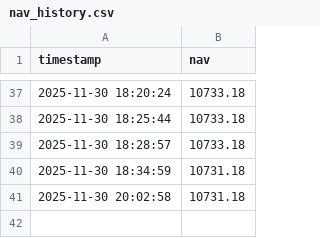
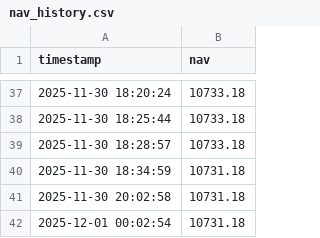
Before and after one commit to zhqin020/ai-crypto-agent, a CSV file: nav_history.csv, drawn as a sheet; only a part is shown, gaps mark what is left out; the diff names each change by its address in the sheet, - before the commit and + after, or states it on an @@ line.

```diff
--- a/nav_history.csv
+++ b/nav_history.csv
+row 42: 2025-12-01 00:02:54 | 10731.18
```
Also changed, not shown: 4 other files.
